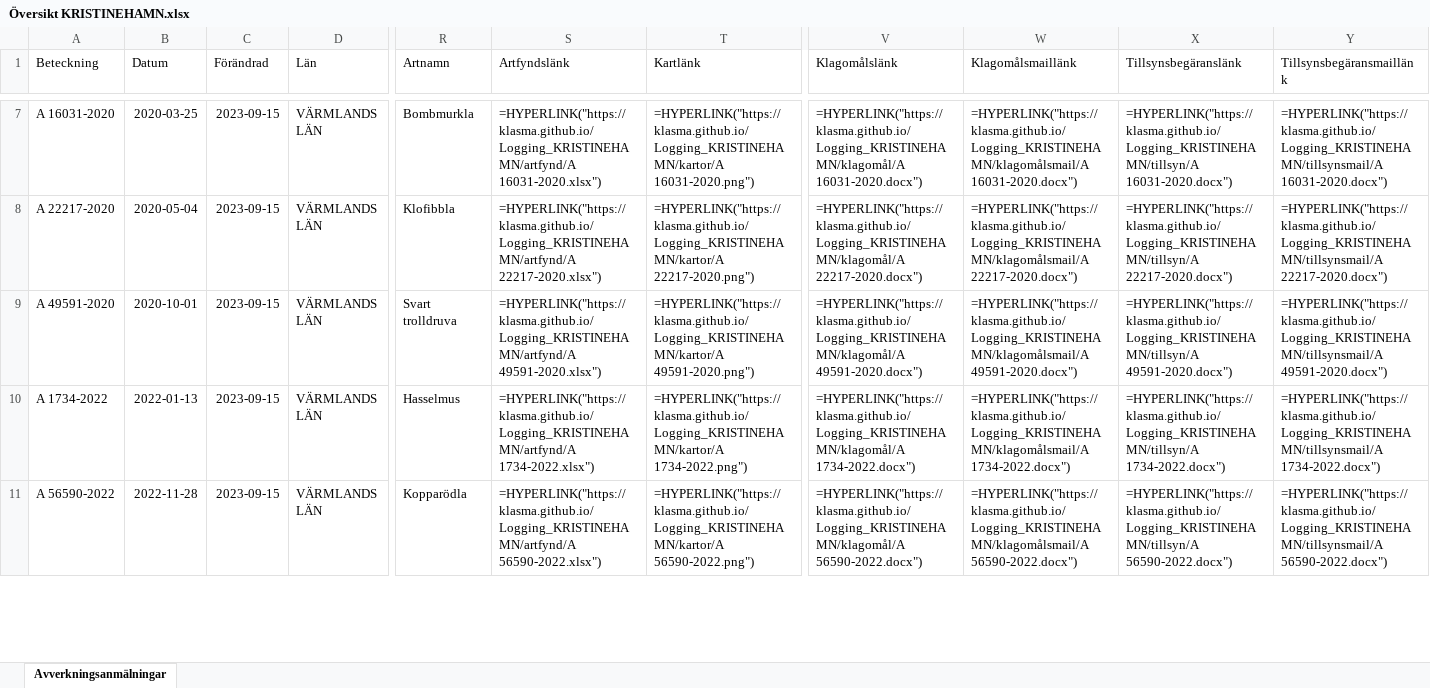
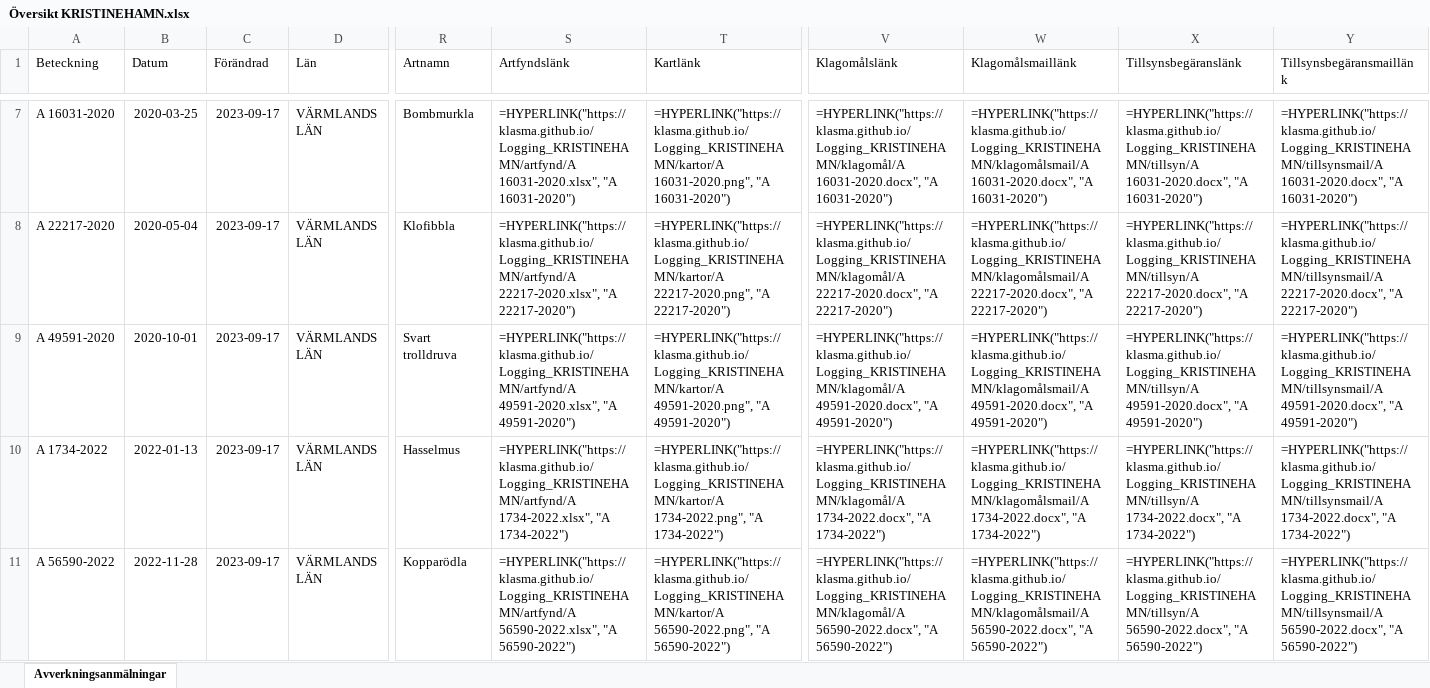
Before and after one commit to klasma/Logging_KRISTINEHAMN, an Excel workbook: Översikt KRISTINEHAMN.xlsx, sheet Avverkningsanmälningar, drawn as a sheet; only a part is shown, gaps mark what is left out; values as stored, in another font and other column widths than the file's, no borders; formulas without a stored value are shown as written; the diff covers the shown part only; the diff names each change by its address in the sheet, - before the commit and + after, or states it on an @@ line.

```diff
--- a/Översikt KRISTINEHAMN.xlsx (sheet Avverkningsanmälningar)
+++ b/Översikt KRISTINEHAMN.xlsx (sheet Avverkningsanmälningar)
-C7:C11 (Förändrad): 2023-09-15
+C7:C11 (Förändrad): 2023-09-17
-S7 (Artfyndslänk): =HYPERLINK("https://klasma.github.io/Logging_KRISTINEHAMN/artfynd/A 16031-2020.xlsx")
+S7 (Artfyndslänk): =HYPERLINK("https://klasma.github.io/Logging_KRISTINEHAMN/artfynd/A 16031-2020.xlsx", "A 16031-2020")
-T7 (Kartlänk): =HYPERLINK("https://klasma.github.io/Logging_KRISTINEHAMN/kartor/A 16031-2020.png")
+T7 (Kartlänk): =HYPERLINK("https://klasma.github.io/Logging_KRISTINEHAMN/kartor/A 16031-2020.png", "A 16031-2020")
-V7 (Klagomålslänk): =HYPERLINK("https://klasma.github.io/Logging_KRISTINEHAMN/klagomål/A 16031-2020.docx")
+V7 (Klagomålslänk): =HYPERLINK("https://klasma.github.io/Logging_KRISTINEHAMN/klagomål/A 16031-2020.docx", "A 16031-2020")
-W7 (Klagomålsmaillänk): =HYPERLINK("https://klasma.github.io/Logging_KRISTINEHAMN/klagomålsmail/A 16031-2020.docx")
+W7 (Klagomålsmaillänk): =HYPERLINK("https://klasma.github.io/Logging_KRISTINEHAMN/klagomålsmail/A 16031-2020.docx", "A 16031-2020")
-X7 (Tillsynsbegäranslänk): =HYPERLINK("https://klasma.github.io/Logging_KRISTINEHAMN/tillsyn/A 16031-2020.docx")
+X7 (Tillsynsbegäranslänk): =HYPERLINK("https://klasma.github.io/Logging_KRISTINEHAMN/tillsyn/A 16031-2020.docx", "A 16031-2020")
-Y7 (Tillsynsbegäransmaillänk): =HYPERLINK("https://klasma.github.io/Logging_KRISTINEHAMN/tillsynsmail/A 16031-2020.docx")
+Y7 (Tillsynsbegäransmaillänk): =HYPERLINK("https://klasma.github.io/Logging_KRISTINEHAMN/tillsynsmail/A 16031-2020.docx", "A 16031-2020")
-S8 (Artfyndslänk): =HYPERLINK("https://klasma.github.io/Logging_KRISTINEHAMN/artfynd/A 22217-2020.xlsx")
+S8 (Artfyndslänk): =HYPERLINK("https://klasma.github.io/Logging_KRISTINEHAMN/artfynd/A 22217-2020.xlsx", "A 22217-2020")
-T8 (Kartlänk): =HYPERLINK("https://klasma.github.io/Logging_KRISTINEHAMN/kartor/A 22217-2020.png")
+T8 (Kartlänk): =HYPERLINK("https://klasma.github.io/Logging_KRISTINEHAMN/kartor/A 22217-2020.png", "A 22217-2020")
-V8 (Klagomålslänk): =HYPERLINK("https://klasma.github.io/Logging_KRISTINEHAMN/klagomål/A 22217-2020.docx")
+V8 (Klagomålslänk): =HYPERLINK("https://klasma.github.io/Logging_KRISTINEHAMN/klagomål/A 22217-2020.docx", "A 22217-2020")
-W8 (Klagomålsmaillänk): =HYPERLINK("https://klasma.github.io/Logging_KRISTINEHAMN/klagomålsmail/A 22217-2020.docx")
+W8 (Klagomålsmaillänk): =HYPERLINK("https://klasma.github.io/Logging_KRISTINEHAMN/klagomålsmail/A 22217-2020.docx", "A 22217-2020")
-X8 (Tillsynsbegäranslänk): =HYPERLINK("https://klasma.github.io/Logging_KRISTINEHAMN/tillsyn/A 22217-2020.docx")
+X8 (Tillsynsbegäranslänk): =HYPERLINK("https://klasma.github.io/Logging_KRISTINEHAMN/tillsyn/A 22217-2020.docx", "A 22217-2020")
-Y8 (Tillsynsbegäransmaillänk): =HYPERLINK("https://klasma.github.io/Logging_KRISTINEHAMN/tillsynsmail/A 22217-2020.docx")
+Y8 (Tillsynsbegäransmaillänk): =HYPERLINK("https://klasma.github.io/Logging_KRISTINEHAMN/tillsynsmail/A 22217-2020.docx", "A 22217-2020")
-S9 (Artfyndslänk): =HYPERLINK("https://klasma.github.io/Logging_KRISTINEHAMN/artfynd/A 49591-2020.xlsx")
+S9 (Artfyndslänk): =HYPERLINK("https://klasma.github.io/Logging_KRISTINEHAMN/artfynd/A 49591-2020.xlsx", "A 49591-2020")
-T9 (Kartlänk): =HYPERLINK("https://klasma.github.io/Logging_KRISTINEHAMN/kartor/A 49591-2020.png")
+T9 (Kartlänk): =HYPERLINK("https://klasma.github.io/Logging_KRISTINEHAMN/kartor/A 49591-2020.png", "A 49591-2020")
-V9 (Klagomålslänk): =HYPERLINK("https://klasma.github.io/Logging_KRISTINEHAMN/klagomål/A 49591-2020.docx")
+V9 (Klagomålslänk): =HYPERLINK("https://klasma.github.io/Logging_KRISTINEHAMN/klagomål/A 49591-2020.docx", "A 49591-2020")
-W9 (Klagomålsmaillänk): =HYPERLINK("https://klasma.github.io/Logging_KRISTINEHAMN/klagomålsmail/A 49591-2020.docx")
+W9 (Klagomålsmaillänk): =HYPERLINK("https://klasma.github.io/Logging_KRISTINEHAMN/klagomålsmail/A 49591-2020.docx", "A 49591-2020")
-X9 (Tillsynsbegäranslänk): =HYPERLINK("https://klasma.github.io/Logging_KRISTINEHAMN/tillsyn/A 49591-2020.docx")
+X9 (Tillsynsbegäranslänk): =HYPERLINK("https://klasma.github.io/Logging_KRISTINEHAMN/tillsyn/A 49591-2020.docx", "A 49591-2020")
-Y9 (Tillsynsbegäransmaillänk): =HYPERLINK("https://klasma.github.io/Logging_KRISTINEHAMN/tillsynsmail/A 49591-2020.docx")
+Y9 (Tillsynsbegäransmaillänk): =HYPERLINK("https://klasma.github.io/Logging_KRISTINEHAMN/tillsynsmail/A 49591-2020.docx", "A 49591-2020")
-S10 (Artfyndslänk): =HYPERLINK("https://klasma.github.io/Logging_KRISTINEHAMN/artfynd/A 1734-2022.xlsx")
+S10 (Artfyndslänk): =HYPERLINK("https://klasma.github.io/Logging_KRISTINEHAMN/artfynd/A 1734-2022.xlsx", "A 1734-2022")
-T10 (Kartlänk): =HYPERLINK("https://klasma.github.io/Logging_KRISTINEHAMN/kartor/A 1734-2022.png")
+T10 (Kartlänk): =HYPERLINK("https://klasma.github.io/Logging_KRISTINEHAMN/kartor/A 1734-2022.png", "A 1734-2022")
-V10 (Klagomålslänk): =HYPERLINK("https://klasma.github.io/Logging_KRISTINEHAMN/klagomål/A 1734-2022.docx")
+V10 (Klagomålslänk): =HYPERLINK("https://klasma.github.io/Logging_KRISTINEHAMN/klagomål/A 1734-2022.docx", "A 1734-2022")
-W10 (Klagomålsmaillänk): =HYPERLINK("https://klasma.github.io/Logging_KRISTINEHAMN/klagomålsmail/A 1734-2022.docx")
+W10 (Klagomålsmaillänk): =HYPERLINK("https://klasma.github.io/Logging_KRISTINEHAMN/klagomålsmail/A 1734-2022.docx", "A 1734-2022")
-X10 (Tillsynsbegäranslänk): =HYPERLINK("https://klasma.github.io/Logging_KRISTINEHAMN/tillsyn/A 1734-2022.docx")
+X10 (Tillsynsbegäranslänk): =HYPERLINK("https://klasma.github.io/Logging_KRISTINEHAMN/tillsyn/A 1734-2022.docx", "A 1734-2022")
-Y10 (Tillsynsbegäransmaillänk): =HYPERLINK("https://klasma.github.io/Logging_KRISTINEHAMN/tillsynsmail/A 1734-2022.docx")
+Y10 (Tillsynsbegäransmaillänk): =HYPERLINK("https://klasma.github.io/Logging_KRISTINEHAMN/tillsynsmail/A 1734-2022.docx", "A 1734-2022")
-S11 (Artfyndslänk): =HYPERLINK("https://klasma.github.io/Logging_KRISTINEHAMN/artfynd/A 56590-2022.xlsx")
+S11 (Artfyndslänk): =HYPERLINK("https://klasma.github.io/Logging_KRISTINEHAMN/artfynd/A 56590-2022.xlsx", "A 56590-2022")
-T11 (Kartlänk): =HYPERLINK("https://klasma.github.io/Logging_KRISTINEHAMN/kartor/A 56590-2022.png")
+T11 (Kartlänk): =HYPERLINK("https://klasma.github.io/Logging_KRISTINEHAMN/kartor/A 56590-2022.png", "A 56590-2022")
-V11 (Klagomålslänk): =HYPERLINK("https://klasma.github.io/Logging_KRISTINEHAMN/klagomål/A 56590-2022.docx")
+V11 (Klagomålslänk): =HYPERLINK("https://klasma.github.io/Logging_KRISTINEHAMN/klagomål/A 56590-2022.docx", "A 56590-2022")
-W11 (Klagomålsmaillänk): =HYPERLINK("https://klasma.github.io/Logging_KRISTINEHAMN/klagomålsmail/A 56590-2022.docx")
+W11 (Klagomålsmaillänk): =HYPERLINK("https://klasma.github.io/Logging_KRISTINEHAMN/klagomålsmail/A 56590-2022.docx", "A 56590-2022")
-X11 (Tillsynsbegäranslänk): =HYPERLINK("https://klasma.github.io/Logging_KRISTINEHAMN/tillsyn/A 56590-2022.docx")
+X11 (Tillsynsbegäranslänk): =HYPERLINK("https://klasma.github.io/Logging_KRISTINEHAMN/tillsyn/A 56590-2022.docx", "A 56590-2022")
-Y11 (Tillsynsbegäransmaillänk): =HYPERLINK("https://klasma.github.io/Logging_KRISTINEHAMN/tillsynsmail/A 56590-2022.docx")
+Y11 (Tillsynsbegäransmaillänk): =HYPERLINK("https://klasma.github.io/Logging_KRISTINEHAMN/tillsynsmail/A 56590-2022.docx", "A 56590-2022")
```
Also changed, not shown: 537 edited cells elsewhere in this sheet, artfynd/A 10801-2019.xlsx, artfynd/A 13511-2019.xlsx, 54 other files.
